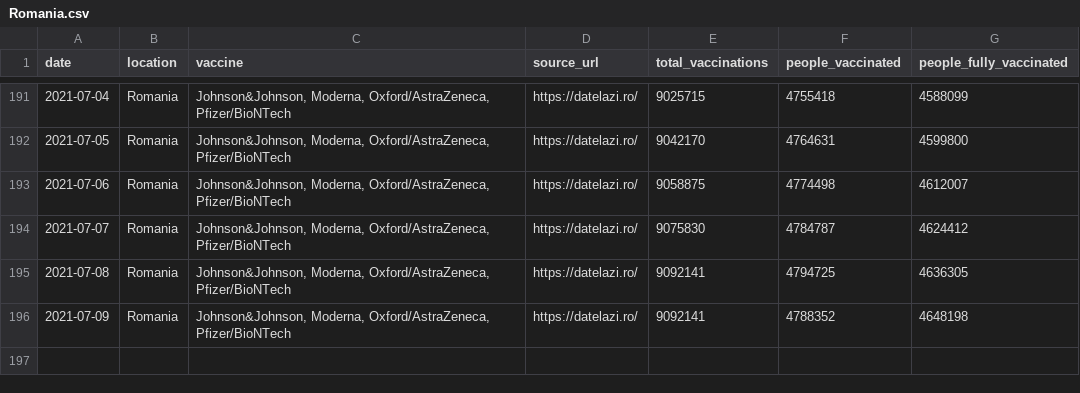
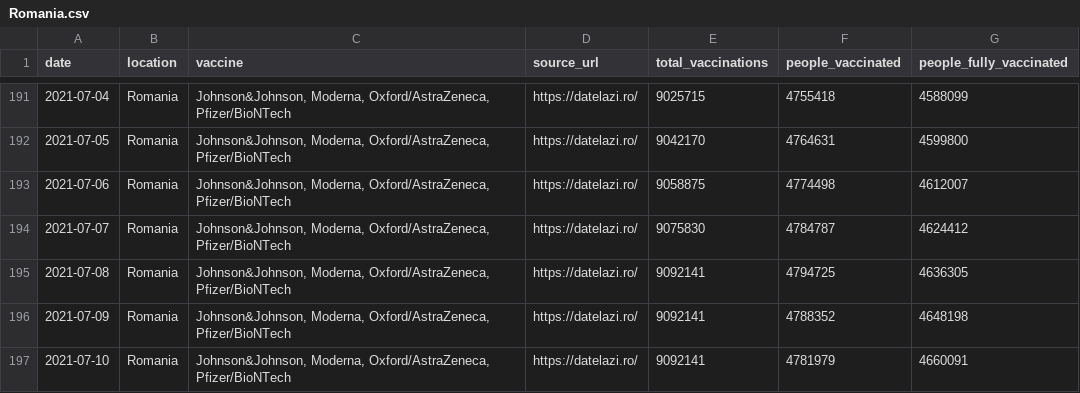
Before and after one commit to blasf1/covid_vaccine_progress_bot, a CSV file: output/Romania.csv, drawn as a sheet; only a part is shown, gaps mark what is left out.

Commit message:
[BOT] Pushing last date when countries information has been updated.

```diff
--- a/output/Romania.csv
+++ b/output/Romania.csv
@@ -196 +196,2 @@ date,location,vaccine,source_url,total_vaccinations,people_vaccinated,people_ful
 2021-07-09,Romania,"Johnson&Johnson, Moderna, Oxford/AstraZeneca, Pfizer/BioNTech",https://datelazi.ro/,9092141,4788352,4648198
+2021-07-10,Romania,"Johnson&Johnson, Moderna, Oxford/AstraZeneca, Pfizer/BioNTech",https://datelazi.ro/,9092141,4781979,4660091
```
